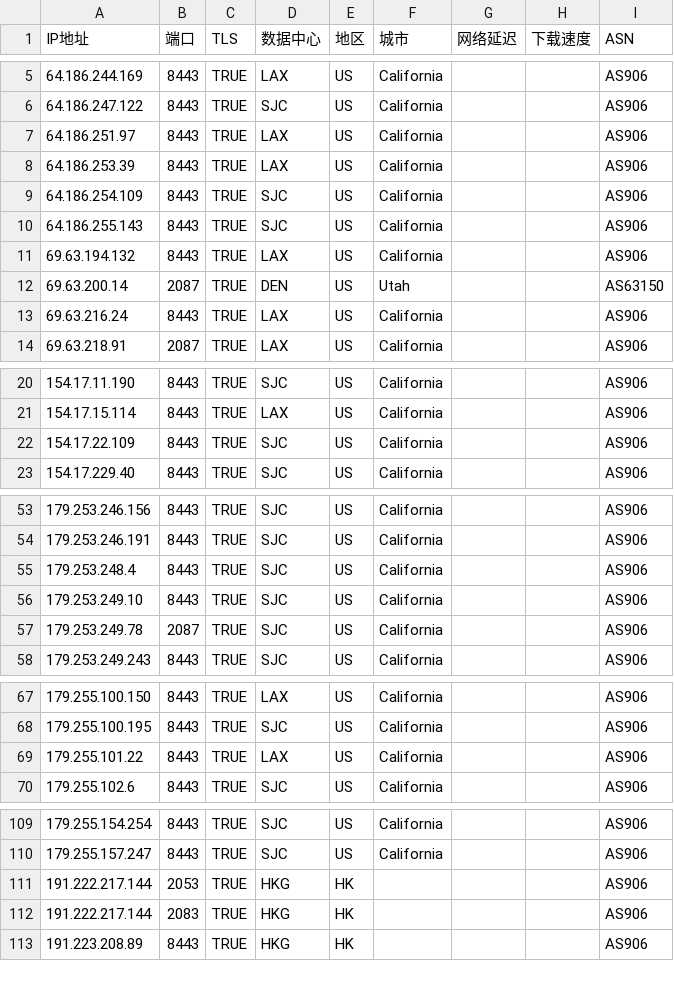
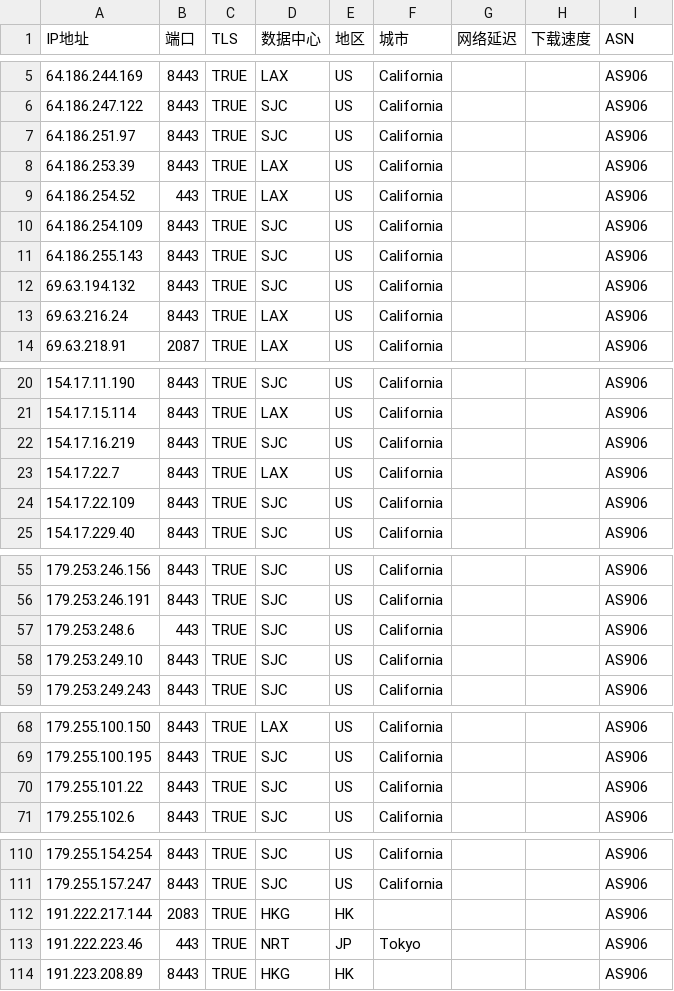
Before and after one commit to zjh327954/css, a CSV file: 优选反代ip/AS906.csv, drawn as a sheet; only a part is shown, gaps mark what is left out; the diff covers the shown part only.

```diff
--- a/优选反代ip/AS906.csv
+++ b/优选反代ip/AS906.csv
@@ -6,8 +6,8 @@
 64.186.247.122,8443,TRUE,SJC,US,California,,,AS906
-64.186.251.97,8443,TRUE,LAX,US,California,,,AS906
+64.186.251.97,8443,TRUE,SJC,US,California,,,AS906
 64.186.253.39,8443,TRUE,LAX,US,California,,,AS906
+64.186.254.52,443,TRUE,LAX,US,California,,,AS906
 64.186.254.109,8443,TRUE,SJC,US,California,,,AS906
 64.186.255.143,8443,TRUE,SJC,US,California,,,AS906
-69.63.194.132,8443,TRUE,LAX,US,California,,,AS906
-69.63.200.14,2087,TRUE,DEN,US,Utah,,,AS63150
+69.63.194.132,8443,TRUE,SJC,US,California,,,AS906
 69.63.216.24,8443,TRUE,LAX,US,California,,,AS906
@@ -21,2 +21,4 @@
 154.17.15.114,8443,TRUE,LAX,US,California,,,AS906
+154.17.16.219,8443,TRUE,SJC,US,California,,,AS906
+154.17.22.7,8443,TRUE,LAX,US,California,,,AS906
 154.17.22.109,8443,TRUE,SJC,US,California,,,AS906
@@ -54,5 +56,4 @@
 179.253.246.191,8443,TRUE,SJC,US,California,,,AS906
-179.253.248.4,8443,TRUE,SJC,US,California,,,AS906
+179.253.248.6,443,TRUE,SJC,US,California,,,AS906
 179.253.249.10,8443,TRUE,SJC,US,California,,,AS906
-179.253.249.78,2087,TRUE,SJC,US,California,,,AS906
 179.253.249.243,8443,TRUE,SJC,US,California,,,AS906
@@ -68,3 +69,3 @@
 179.255.100.195,8443,TRUE,SJC,US,California,,,AS906
-179.255.101.22,8443,TRUE,LAX,US,California,,,AS906
+179.255.101.22,8443,TRUE,SJC,US,California,,,AS906
 179.255.102.6,8443,TRUE,SJC,US,California,,,AS906
@@ -110,4 +111,4 @@
 179.255.157.247,8443,TRUE,SJC,US,California,,,AS906
-191.222.217.144,2053,TRUE,HKG,HK,,,,AS906
 191.222.217.144,2083,TRUE,HKG,HK,,,,AS906
+191.222.223.46,443,TRUE,NRT,JP,Tokyo,,,AS906
 191.223.208.89,8443,TRUE,HKG,HK,,,,AS906
```
Also changed, not shown: 1 edited cell elsewhere in this file.
